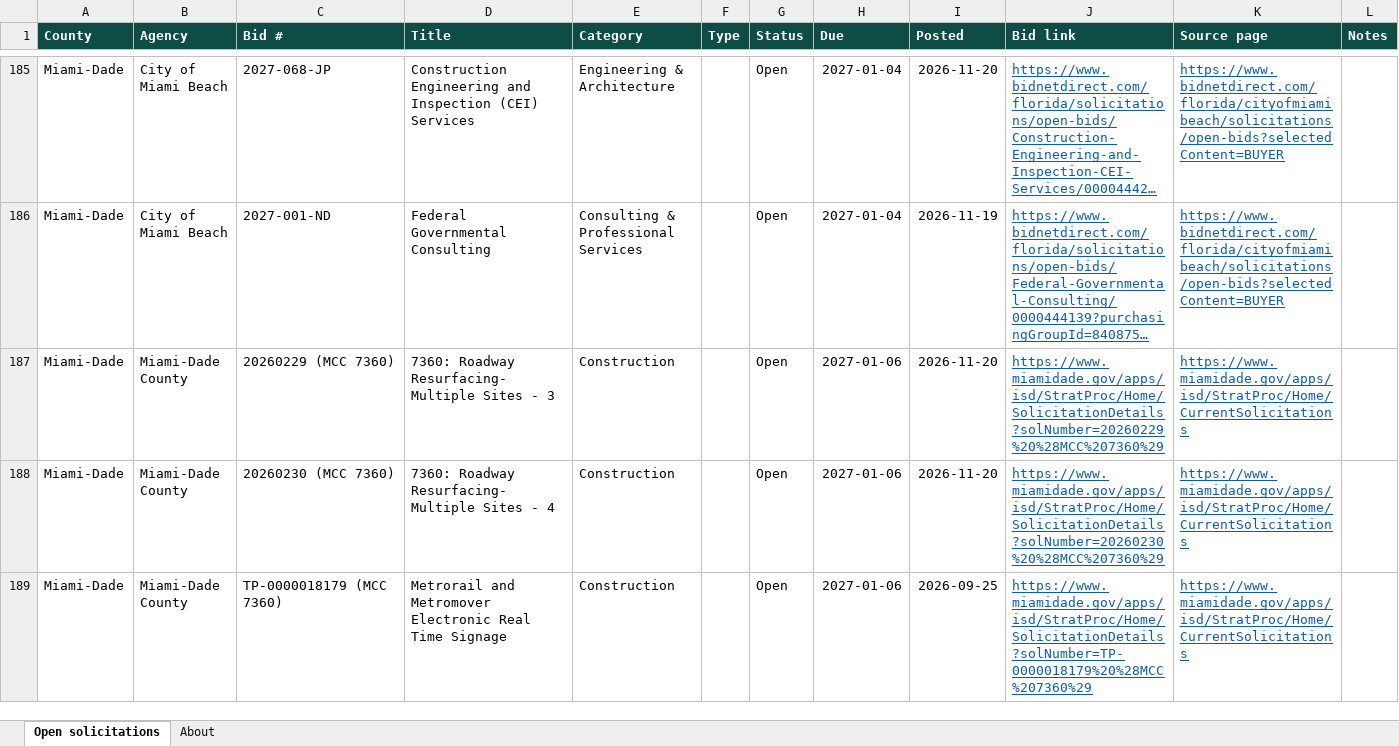
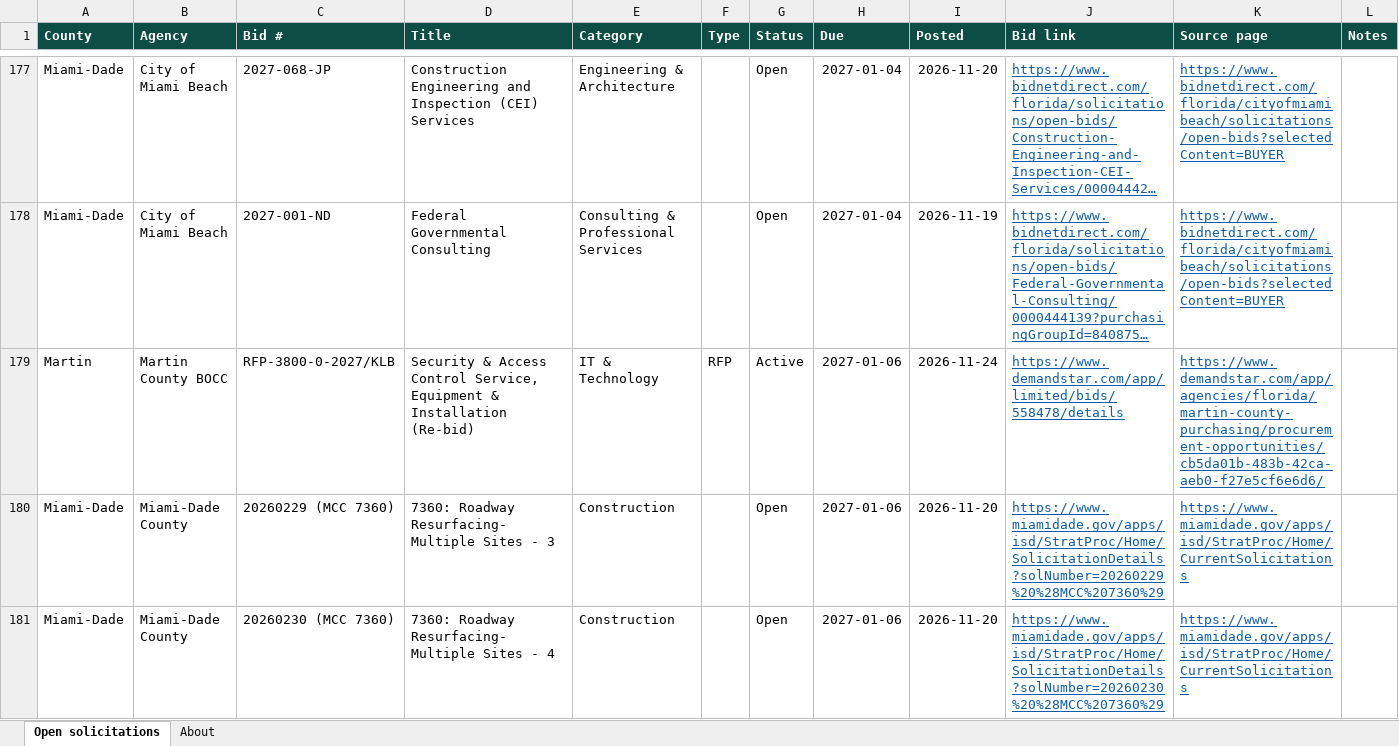
Before and after one commit to dianarodos/floridabids, an Excel workbook: site/data/florida-open-bids.xlsx, sheet Open solicitations, drawn as a sheet; only a part is shown, gaps mark what is left out; the shorter side is filled out with more unchanged rows; long unchanged cells end in …; values as stored, in another font and other column widths than the file's, no borders; the diff covers the shown part only; the diff names each change by its address in the sheet, - before the commit and + after, or states it on an @@ line.

```diff
--- a/site/data/florida-open-bids.xlsx (sheet Open solicitations)
+++ b/site/data/florida-open-bids.xlsx (sheet Open solicitations)
+row 179: Martin | Martin County BOCC | RFP-3800-0-2027/KLB | Security & Access Control Service, Equipment & Installation (Re-bid) | IT & Technology | RFP | Active | 2027-01-06 | 2026-11-24 | https://www.demandstar.com/app/limited/bids/558478/details | https://www.demandstar.com/app/agencies/florida/martin-county-purchasing/procurement-opportunities/cb5da01b-483b-42ca-aeb0-f27e5cf6e6d6/
```
Also changed, not shown: 37 added rows, 19 removed rows and 1 edited cell elsewhere in this sheet, sheet About, 7 other files.
